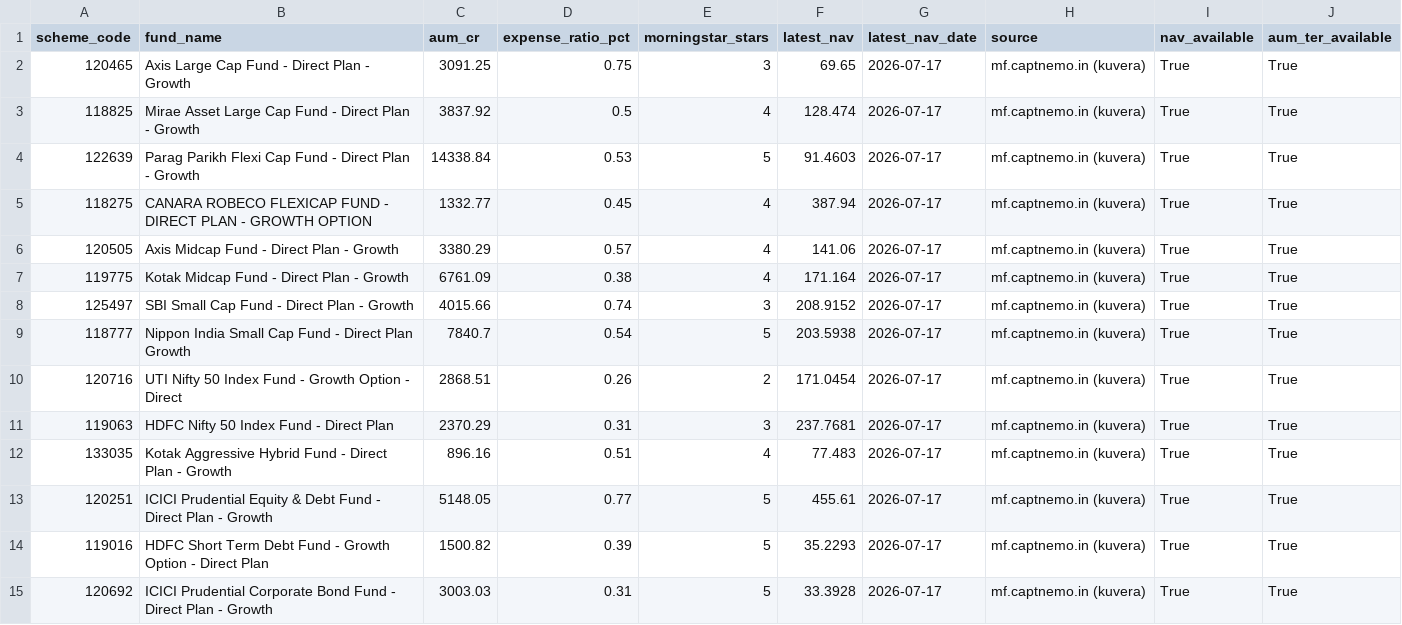
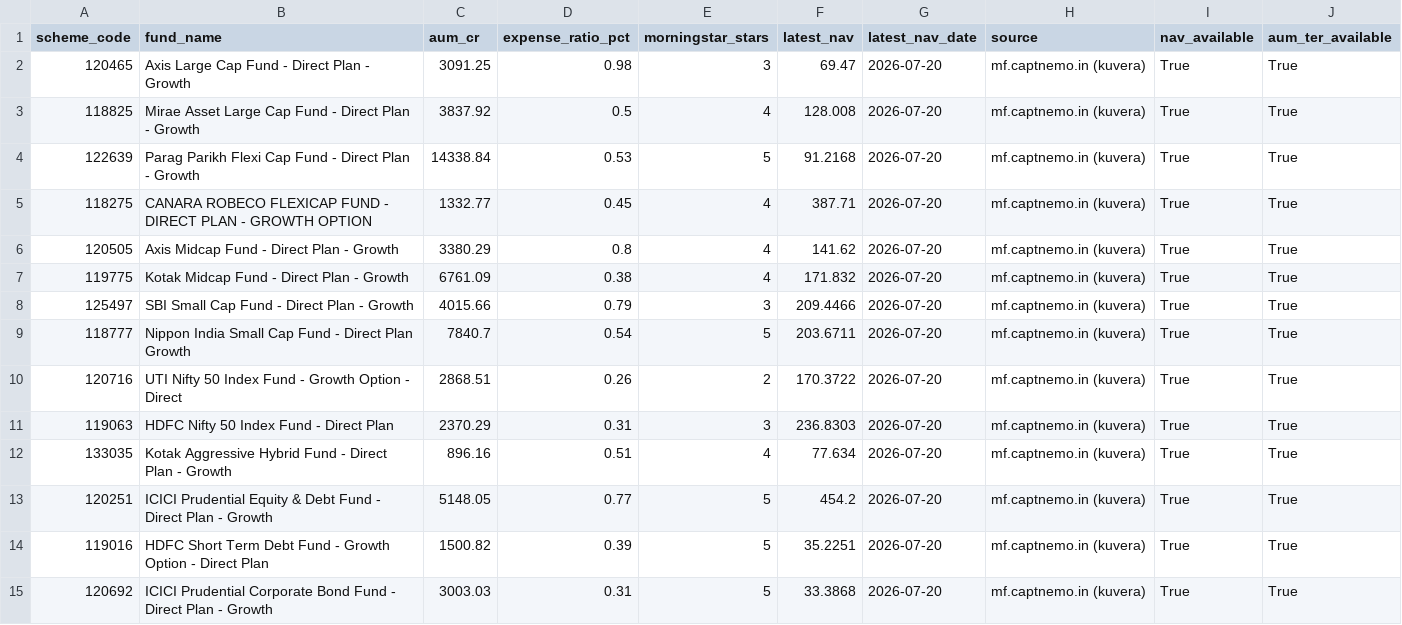
Before and after one commit to krishyadav-dev/Mutual_Fund_Dashboard, a CSV file: data/cleaned/aum_and_ter_clean.csv, drawn as a sheet.

```diff
--- a/data/cleaned/aum_and_ter_clean.csv
+++ b/data/cleaned/aum_and_ter_clean.csv
@@ -1,15 +1,15 @@
 scheme_code,fund_name,aum_cr,expense_ratio_pct,morningstar_stars,latest_nav,latest_nav_date,source,nav_available,aum_ter_available
-120465,Axis Large Cap Fund - Direct Plan - Growth,3091.25,0.75,3,69.65,2026-07-17,mf.captnemo.in (kuvera),True,True
-118825,Mirae Asset Large Cap Fund - Direct Plan - Growth,3837.92,0.5,4,128.474,2026-07-17,mf.captnemo.in (kuvera),True,True
-122639,Parag Parikh Flexi Cap Fund - Direct Plan - Growth,14338.84,0.53,5,91.4603,2026-07-17,mf.captnemo.in (kuvera),True,True
-118275,CANARA ROBECO FLEXICAP FUND - DIRECT PLAN - GROWTH OPTION,1332.77,0.45,4,387.94,2026-07-17,mf.captnemo.in (kuvera),True,True
-120505,Axis Midcap Fund - Direct Plan - Growth,3380.29,0.57,4,141.06,2026-07-17,mf.captnemo.in (kuvera),True,True
-119775,Kotak Midcap Fund - Direct Plan - Growth,6761.09,0.38,4,171.164,2026-07-17,mf.captnemo.in (kuvera),True,True
-125497,SBI Small Cap Fund - Direct Plan - Growth,4015.66,0.74,3,208.9152,2026-07-17,mf.captnemo.in (kuvera),True,True
-118777,Nippon India Small Cap Fund - Direct Plan Growth,7840.7,0.54,5,203.5938,2026-07-17,mf.captnemo.in (kuvera),True,True
-120716,UTI Nifty 50 Index Fund - Growth Option - Direct,2868.51,0.26,2,171.0454,2026-07-17,mf.captnemo.in (kuvera),True,True
-119063,HDFC Nifty 50 Index Fund - Direct Plan,2370.29,0.31,3,237.7681,2026-07-17,mf.captnemo.in (kuvera),True,True
-133035,Kotak Aggressive Hybrid Fund - Direct Plan - Growth,896.16,0.51,4,77.483,2026-07-17,mf.captnemo.in (kuvera),True,True
-120251,ICICI Prudential Equity & Debt Fund - Direct Plan - Growth,5148.05,0.77,5,455.61,2026-07-17,mf.captnemo.in (kuvera),True,True
-119016,HDFC Short Term Debt Fund - Growth Option - Direct Plan,1500.82,0.39,5,35.2293,2026-07-17,mf.captnemo.in (kuvera),True,True
-120692,ICICI Prudential Corporate Bond Fund - Direct Plan - Growth,3003.03,0.31,5,33.3928,2026-07-17,mf.captnemo.in (kuvera),True,True
+120465,Axis Large Cap Fund - Direct Plan - Growth,3091.25,0.98,3,69.47,2026-07-20,mf.captnemo.in (kuvera),True,True
+118825,Mirae Asset Large Cap Fund - Direct Plan - Growth,3837.92,0.5,4,128.008,2026-07-20,mf.captnemo.in (kuvera),True,True
+122639,Parag Parikh Flexi Cap Fund - Direct Plan - Growth,14338.84,0.53,5,91.2168,2026-07-20,mf.captnemo.in (kuvera),True,True
+118275,CANARA ROBECO FLEXICAP FUND - DIRECT PLAN - GROWTH OPTION,1332.77,0.45,4,387.71,2026-07-20,mf.captnemo.in (kuvera),True,True
+120505,Axis Midcap Fund - Direct Plan - Growth,3380.29,0.8,4,141.62,2026-07-20,mf.captnemo.in (kuvera),True,True
+119775,Kotak Midcap Fund - Direct Plan - Growth,6761.09,0.38,4,171.832,2026-07-20,mf.captnemo.in (kuvera),True,True
+125497,SBI Small Cap Fund - Direct Plan - Growth,4015.66,0.79,3,209.4466,2026-07-20,mf.captnemo.in (kuvera),True,True
+118777,Nippon India Small Cap Fund - Direct Plan Growth,7840.7,0.54,5,203.6711,2026-07-20,mf.captnemo.in (kuvera),True,True
+120716,UTI Nifty 50 Index Fund - Growth Option - Direct,2868.51,0.26,2,170.3722,2026-07-20,mf.captnemo.in (kuvera),True,True
+119063,HDFC Nifty 50 Index Fund - Direct Plan,2370.29,0.31,3,236.8303,2026-07-20,mf.captnemo.in (kuvera),True,True
+133035,Kotak Aggressive Hybrid Fund - Direct Plan - Growth,896.16,0.51,4,77.634,2026-07-20,mf.captnemo.in (kuvera),True,True
+120251,ICICI Prudential Equity & Debt Fund - Direct Plan - Growth,5148.05,0.77,5,454.2,2026-07-20,mf.captnemo.in (kuvera),True,True
+119016,HDFC Short Term Debt Fund - Growth Option - Direct Plan,1500.82,0.39,5,35.2251,2026-07-20,mf.captnemo.in (kuvera),True,True
+120692,ICICI Prudential Corporate Bond Fund - Direct Plan - Growth,3003.03,0.31,5,33.3868,2026-07-20,mf.captnemo.in (kuvera),True,True
```
Also changed, not shown: data/cleaned/benchmark_data_clean.csv, data/cleaned/scheme_profiles_clean.csv, 13 other files.
